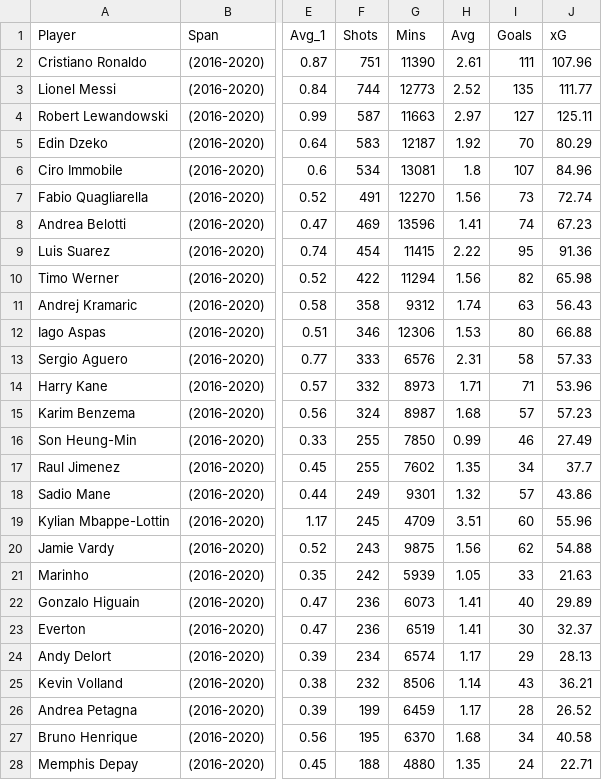
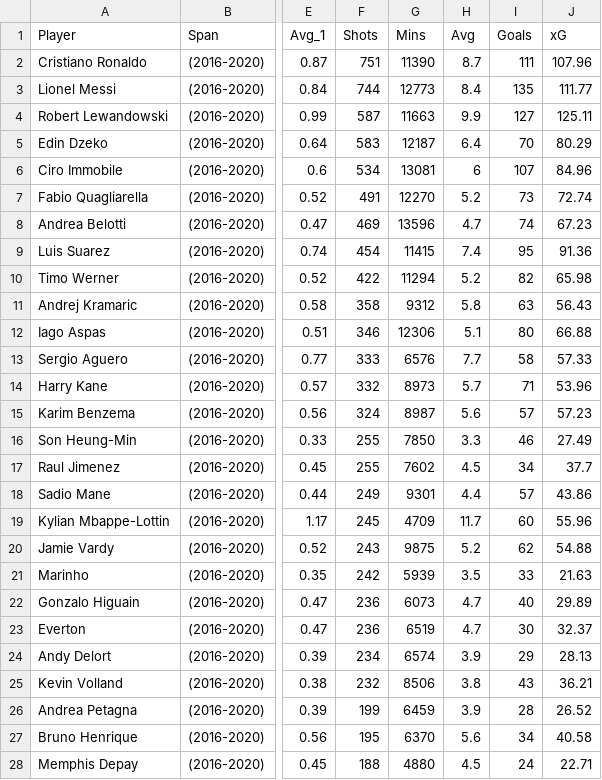
Before and after one commit to pgambhir88/pgambhir88.github.io, a CSV file: best_footballer_v2.csv, drawn as a sheet; only a part is shown, gaps mark what is left out; the diff covers the shown part only; the diff names each change by its address in the sheet, - before the commit and + after, or states it on an @@ line.

Commit message:
Add files via upload

```diff
--- a/best_footballer_v2.csv
+++ b/best_footballer_v2.csv
-H2 (Avg): 2.61
+H2 (Avg): 8.7
-H3 (Avg): 2.52
+H3 (Avg): 8.4
-H4 (Avg): 2.97
+H4 (Avg): 9.9
-H5 (Avg): 1.92
+H5 (Avg): 6.4
-H6 (Avg): 1.8
+H6 (Avg): 6
-H7 (Avg): 1.56
+H7 (Avg): 5.2
-H8 (Avg): 1.41
+H8 (Avg): 4.7
-H9 (Avg): 2.22
+H9 (Avg): 7.4
-H10 (Avg): 1.56
+H10 (Avg): 5.2
-H11 (Avg): 1.74
+H11 (Avg): 5.8
-H12 (Avg): 1.53
+H12 (Avg): 5.1
-H13 (Avg): 2.31
+H13 (Avg): 7.7
-H14 (Avg): 1.71
+H14 (Avg): 5.7
-H15 (Avg): 1.68
+H15 (Avg): 5.6
-H16 (Avg): 0.99
+H16 (Avg): 3.3
-H17 (Avg): 1.35
+H17 (Avg): 4.5
-H18 (Avg): 1.32
+H18 (Avg): 4.4
-H19 (Avg): 3.51
+H19 (Avg): 11.7
-H20 (Avg): 1.56
+H20 (Avg): 5.2
-H21 (Avg): 1.05
+H21 (Avg): 3.5
-H22:H23 (Avg): 1.41
+H22:H23 (Avg): 4.7
-H24 (Avg): 1.17
+H24 (Avg): 3.9
-H25 (Avg): 1.14
+H25 (Avg): 3.8
-H26 (Avg): 1.17
+H26 (Avg): 3.9
-H27 (Avg): 1.68
+H27 (Avg): 5.6
-H28 (Avg): 1.35
+H28 (Avg): 4.5
```
Also changed, not shown: 43 edited cells elsewhere in this file.
